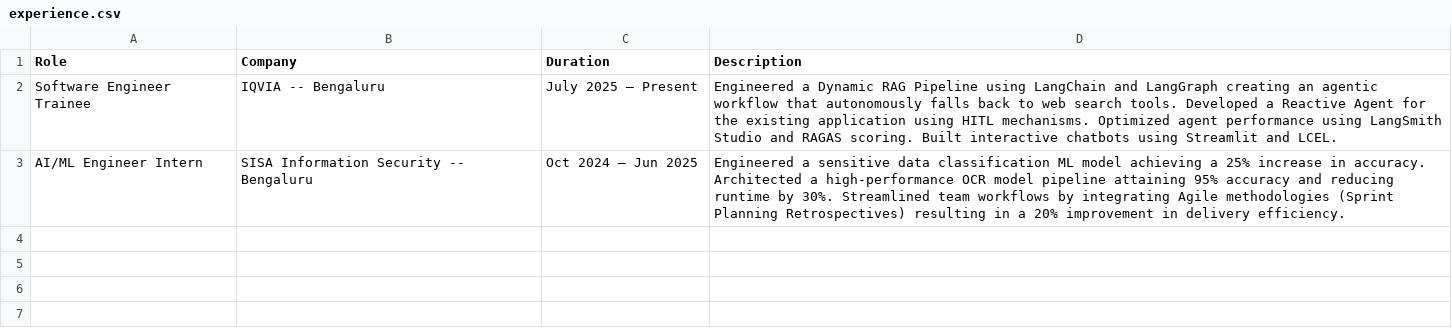
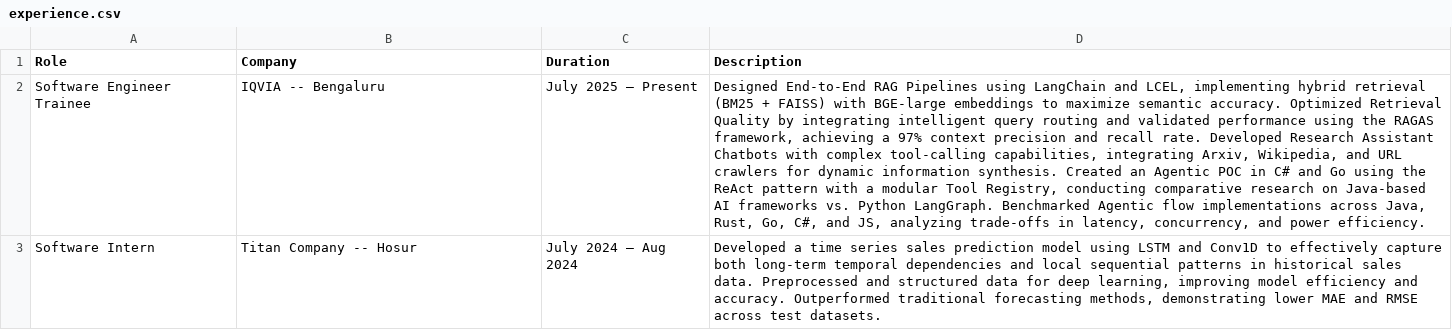
Before and after one commit to shreeaarthe/Portfolio, a CSV file: public/data/experience/experience.csv, drawn as a sheet; removed rows and columns are numbered as before the commit, all else as after; the diff names each change by its address in the sheet, - before the commit and + after, or states it on an @@ line.

```diff
--- a/public/data/experience/experience.csv
+++ b/public/data/experience/experience.csv
-D2 (Description): Engineered a Dynamic RAG Pipeline using LangChain and LangGraph creating an agentic workflow that autonomously falls back to web search tools. Developed a Reactive Agent for the existing application using HITL mechanisms. Optimized agent performance using LangSmith Studio and RAGAS scoring. Built interactive chatbots using Streamlit and LCEL.
+D2 (Description): Designed End-to-End RAG Pipelines using LangChain and LCEL, implementing hybrid retrieval (BM25 + FAISS) with BGE-large embeddings to maximize semantic accuracy. Optimized Retrieval Quality by integrating intelligent query routing and validated performance using the RAGAS framework, achieving a 97% context precision and recall rate. Developed Research Assistant Chatbots with complex tool-calling capabilities, integrating Arxiv, Wikipedia, and URL crawlers for dynamic information synthesis. Created an Agentic POC in C# and Go using the ReAct pattern with a modular Tool Registry, conducting comparative research on Java-based AI frameworks vs. Python LangGraph. Benchmarked Agentic flow implementations across Java, Rust, Go, C#, and JS, analyzing trade-offs in latency, concurrency, and power efficiency.
-row 3: AI/ML Engineer Intern | SISA Information Security -- Bengaluru | Oct 2024 – Jun 2025 | Engineered a sensitive data classification ML model achieving a 25% increase in accuracy. Architected a high-performance OCR model pipeline attaining 95% accuracy and reducing runtime by 30%. Streamlined team workflows by integrating Agile methodologies (Sprint Planning Retrospectives) resulting in a 20% improvement in delivery efficiency.
+row 3: Software Intern | Titan Company -- Hosur | July 2024 – Aug 2024 | Developed a time series sales prediction model using LSTM and Conv1D to effectively capture both long-term temporal dependencies and local sequential patterns in historical sales data. Preprocessed and structured data for deep learning, improving model efficiency and accuracy. Outperformed traditional forecasting methods, demonstrating lower MAE and RMSE across test datasets.
```
Also changed, not shown: public/data/contact/contact.csv, public/data/details.csv, 9 other files.
